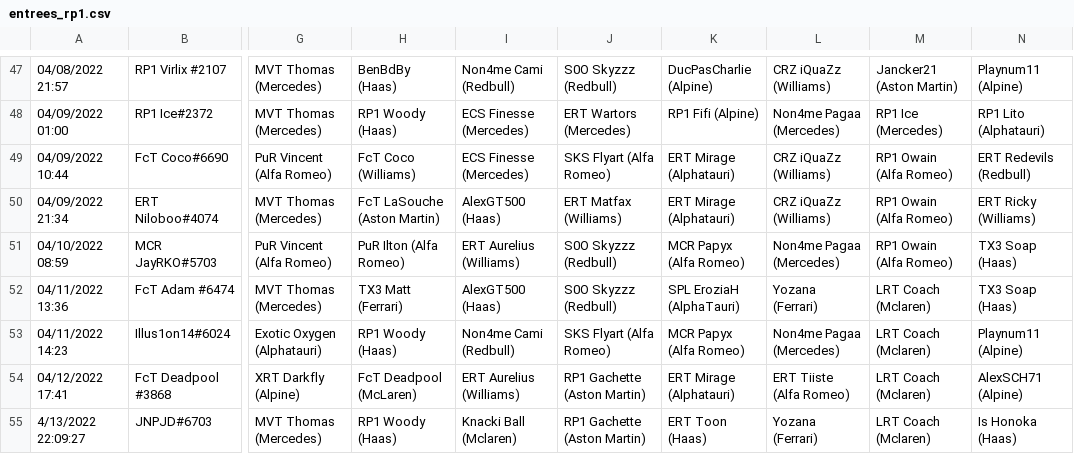
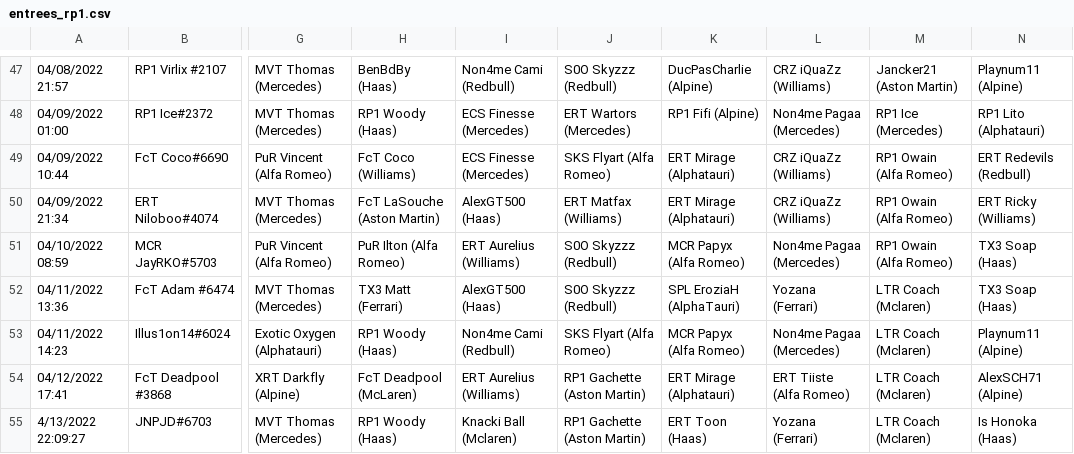
Before and after one commit to RaavenBZH/RP1_Fantasy, a CSV file: entrees_rp1.csv, drawn as a sheet; only a part is shown, gaps mark what is left out; the diff covers the shown part only; the diff names each change by its address in the sheet, - before the commit and + after, or states it on an @@ line.

```diff
--- a/entrees_rp1.csv
+++ b/entrees_rp1.csv
-M52:M55: LRT Coach (Mclaren)
+M52:M55: LTR Coach (Mclaren)
```
Also changed, not shown: 11 edited cells elsewhere in this file, sorties_rp1.csv, 4 other files.
